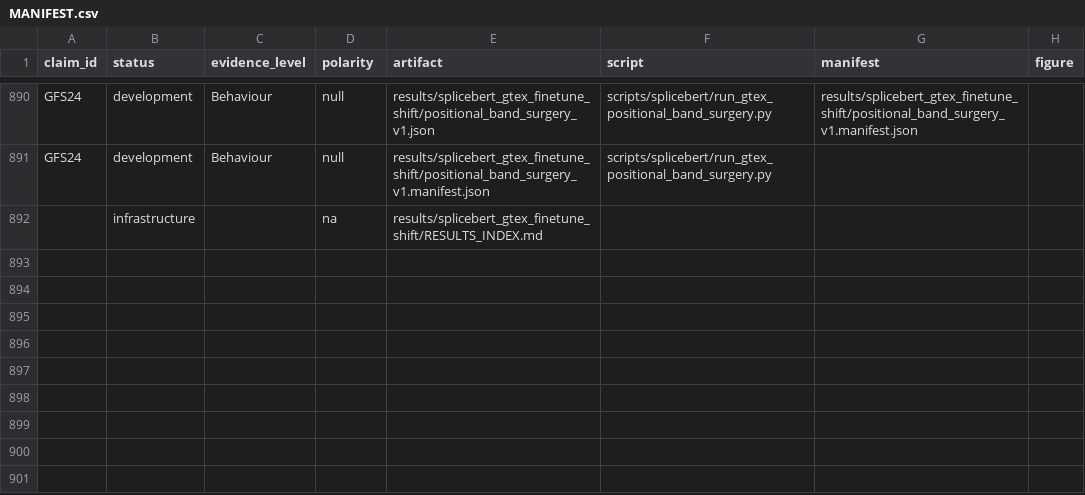
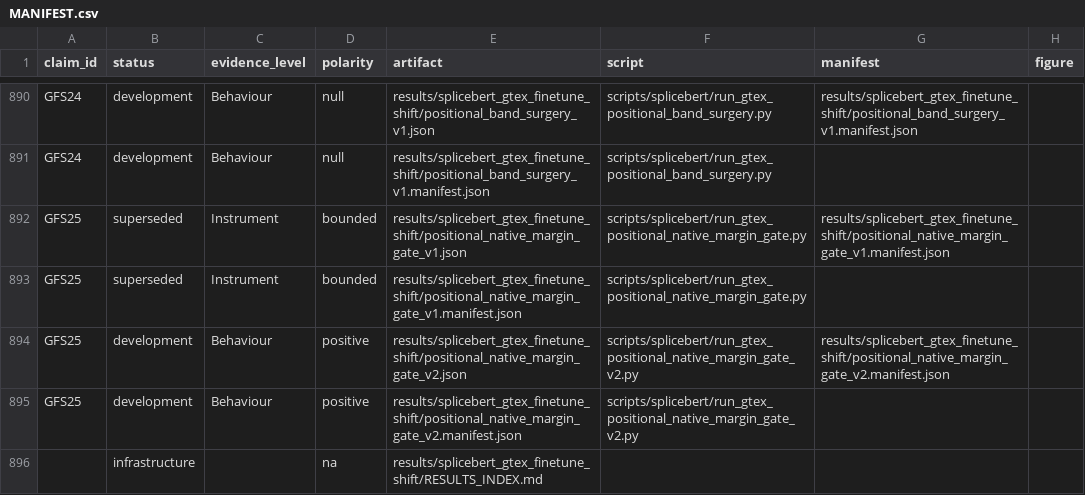
Before and after one commit to cam-berger/gfm-circuit-discovery, a CSV file: results/MANIFEST.csv, drawn as a sheet; only a part is shown, gaps mark what is left out; the diff names each change by its address in the sheet, - before the commit and + after, or states it on an @@ line.

Commit message:
Establish native use of inherited positional carriers

```diff
--- a/results/MANIFEST.csv
+++ b/results/MANIFEST.csv
+row 892: GFS25 | superseded | Instrument | bounded | results/splicebert_gtex_finetune_shift/positional_native_margin_gate_v1.json | scripts/splicebert/run_gtex_positional_native_margin_gate.py | results/splicebert_gtex_finetune_shift/positional_native_margin_gate_v1.manifest.json
+row 893: GFS25 | superseded | Instrument | bounded | results/splicebert_gtex_finetune_shift/positional_native_margin_gate_v1.manifest.json | scripts/splicebert/run_gtex_positional_native_margin_gate.py
+row 894: GFS25 | development | Behaviour | positive | results/splicebert_gtex_finetune_shift/positional_native_margin_gate_v2.json | scripts/splicebert/run_gtex_positional_native_margin_gate_v2.py | results/splicebert_gtex_finetune_shift/positional_native_margin_gate_v2.manifest.json
+row 895: GFS25 | development | Behaviour | positive | results/splicebert_gtex_finetune_shift/positional_native_margin_gate_v2.manifest.json | scripts/splicebert/run_gtex_positional_native_margin_gate_v2.py
```
Also changed, not shown: 7 other files.
